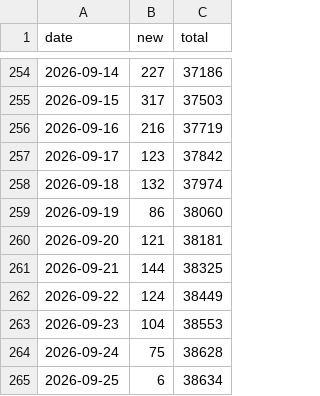
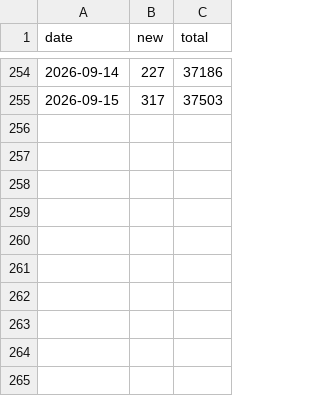
Before and after one commit to volcengine/OpenViking, a CSV file: stat.csv, drawn as a sheet; only a part is shown, gaps mark what is left out; the diff names each change by its address in the sheet, - before the commit and + after, or states it on an @@ line.

Commit message:
chore(stat): drop the last 10 days to test backfill

```diff
--- a/stat.csv
+++ b/stat.csv
-row 256: 2026-09-16 | 216 | 37719
-row 257: 2026-09-17 | 123 | 37842
-row 258: 2026-09-18 | 132 | 37974
-row 259: 2026-09-19 | 86 | 38060
-row 260: 2026-09-20 | 121 | 38181
-row 261: 2026-09-21 | 144 | 38325
-row 262: 2026-09-22 | 124 | 38449
-row 263: 2026-09-23 | 104 | 38553
-row 264: 2026-09-24 | 75 | 38628
-row 265: 2026-09-25 | 6 | 38634
```
